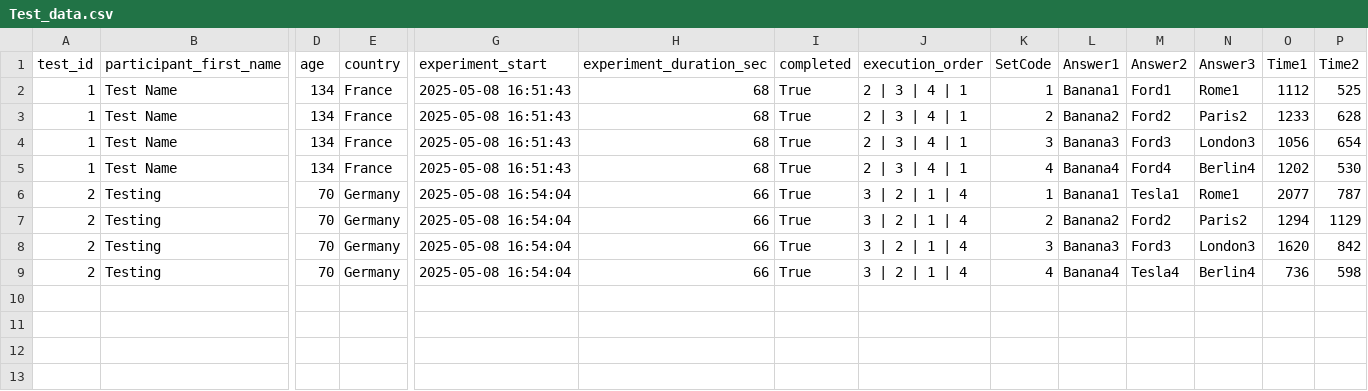
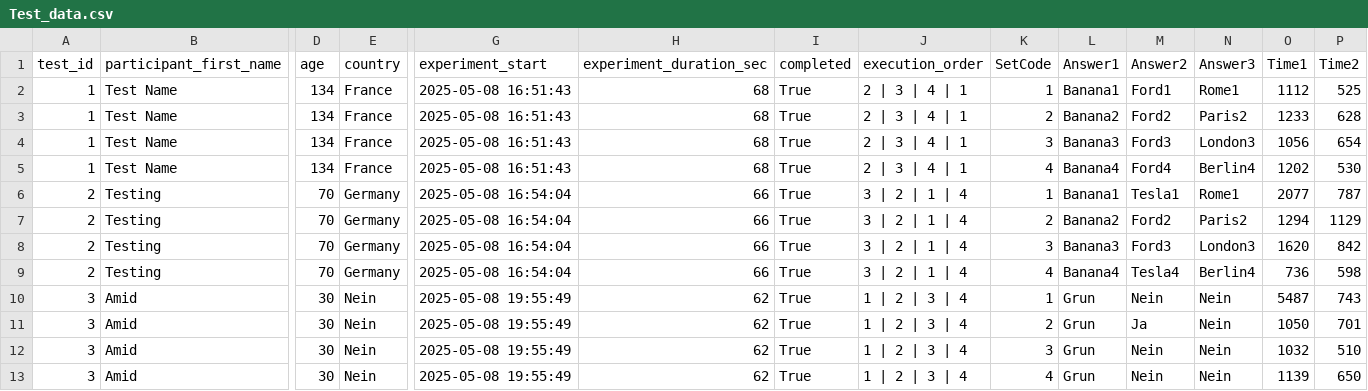
Before and after one commit to Amidn/JTBrix, a CSV file: src/JTBrix/data/results/Test_data.csv, drawn as a sheet; only a part is shown, gaps mark what is left out; rows hold the shown columns only; the diff names each change by its address in the sheet, - before the commit and + after, or states it on an @@ line.

```diff
--- a/src/JTBrix/data/results/Test_data.csv
+++ b/src/JTBrix/data/results/Test_data.csv
+row 10: 3 | Amid | 30 | Nein | 2025-05-08 19:55:49 | 62 | True | 1 | 2 | 3 | 4 | 1 | Grun | Nein | Nein | 5487 | 743
+row 11: 3 | Amid | 30 | Nein | 2025-05-08 19:55:49 | 62 | True | 1 | 2 | 3 | 4 | 2 | Grun | Ja | Nein | 1050 | 701
+row 12: 3 | Amid | 30 | Nein | 2025-05-08 19:55:49 | 62 | True | 1 | 2 | 3 | 4 | 3 | Grun | Nein | Nein | 1032 | 510
+row 13: 3 | Amid | 30 | Nein | 2025-05-08 19:55:49 | 62 | True | 1 | 2 | 3 | 4 | 4 | Grun | Nein | Nein | 1139 | 650
```
Also changed, not shown: 18 other files.
